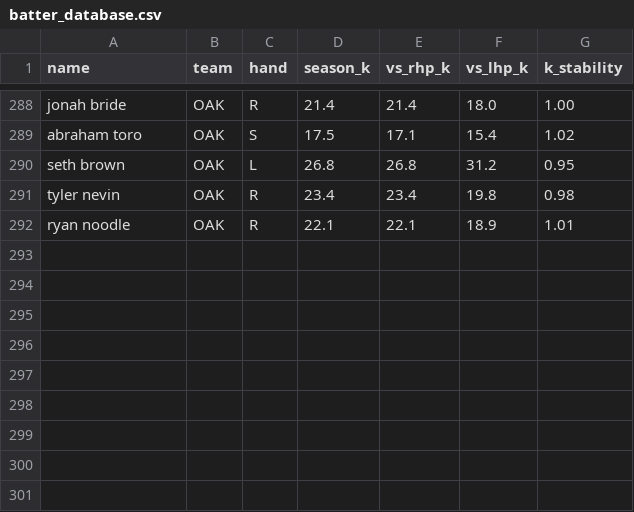
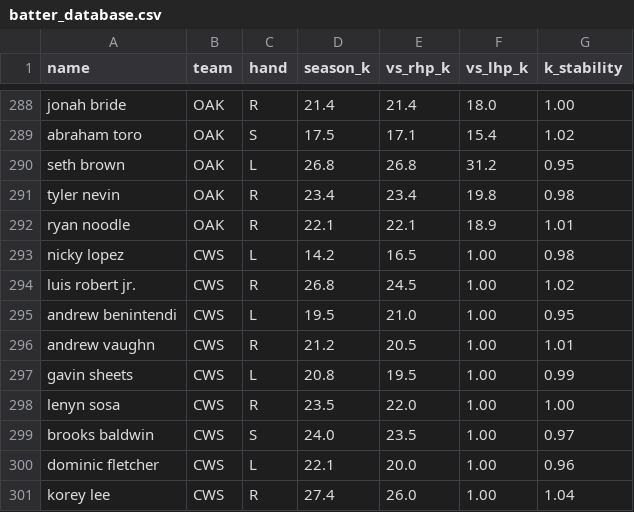
Before and after one commit to KingTud88/MLB-Prop-App, a CSV file: batter_database.csv, drawn as a sheet; only a part is shown, gaps mark what is left out.

Commit message:
Update batter_database.csv

```diff
--- a/batter_database.csv
+++ b/batter_database.csv
@@ -292 +292,10 @@ tyler nevin,OAK,R,23.4,23.4,19.8,0.98
 ryan noodle,OAK,R,22.1,22.1,18.9,1.01
+nicky lopez,CWS,L,14.2,16.5,1.00,0.98
+luis robert jr.,CWS,R,26.8,24.5,1.00,1.02
+andrew benintendi,CWS,L,19.5,21.0,1.00,0.95
+andrew vaughn,CWS,R,21.2,20.5,1.00,1.01
+gavin sheets,CWS,L,20.8,19.5,1.00,0.99
+lenyn sosa,CWS,R,23.5,22.0,1.00,1.00
+brooks baldwin,CWS,S,24.0,23.5,1.00,0.97
+dominic fletcher,CWS,L,22.1,20.0,1.00,0.96
+korey lee,CWS,R,27.4,26.0,1.00,1.04
```
